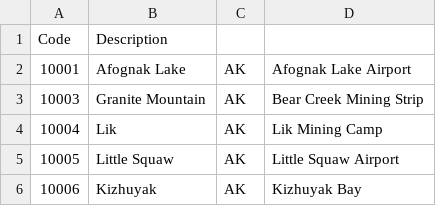
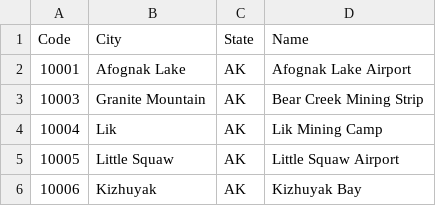
Before and after one commit to jbartz93/CS-431, a CSV file: project4/airports.csv, drawn as a sheet; only a part is shown.

Commit message:
Adding extra columns that I forgot

```diff
--- a/project4/airports.csv
+++ b/project4/airports.csv
@@ -1,2 +1,2 @@
-Code,Description
+Code,City,State,Name
 "10001","Afognak Lake", "AK", "Afognak Lake Airport"
```
